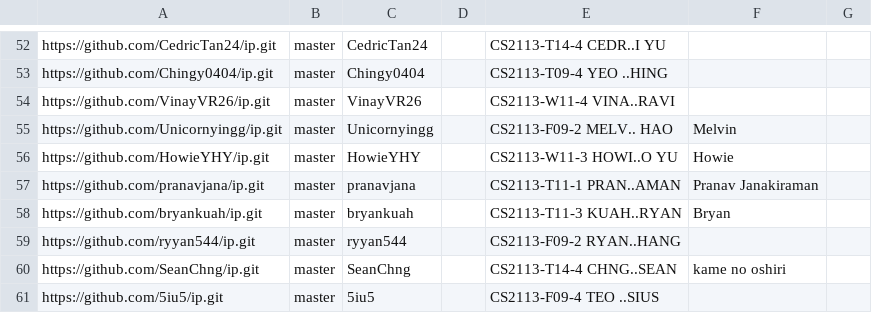
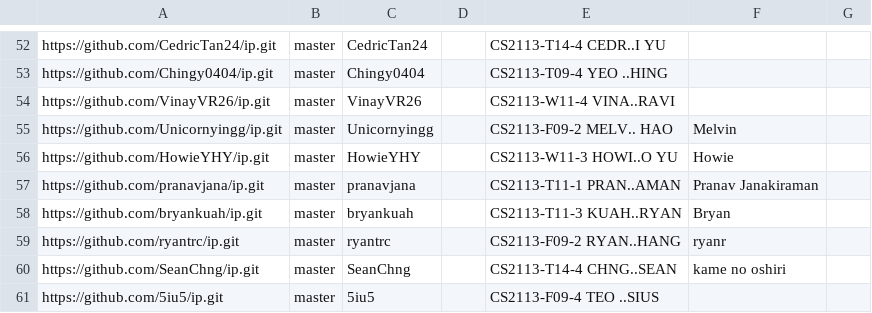
Before and after one commit to NUS-CS2113-AY2526-S2/ip-dashboard, a CSV file: config/author-config.csv, drawn as a sheet; only a part is shown, gaps mark what is left out.

Commit message:
Update configs

```diff
--- a/config/author-config.csv
+++ b/config/author-config.csv
@@ -58,3 +58,3 @@ https://github.com/pranavjana/ip.git,master,pranavjana,,CS2113-T11-1 PRAN..AMAN,
 https://github.com/bryankuah/ip.git,master,bryankuah,,CS2113-T11-3 KUAH..RYAN,Bryan,
-https://github.com/ryyan544/ip.git,master,ryyan544,,CS2113-F09-2 RYAN..HANG,,
+https://github.com/ryantrc/ip.git,master,ryantrc,,CS2113-F09-2 RYAN..HANG,ryanr,
 https://github.com/SeanChng/ip.git,master,SeanChng,,CS2113-T14-4 CHNG..SEAN,kame no oshiri,
```
Also changed, not shown: config/repo-config.csv.
